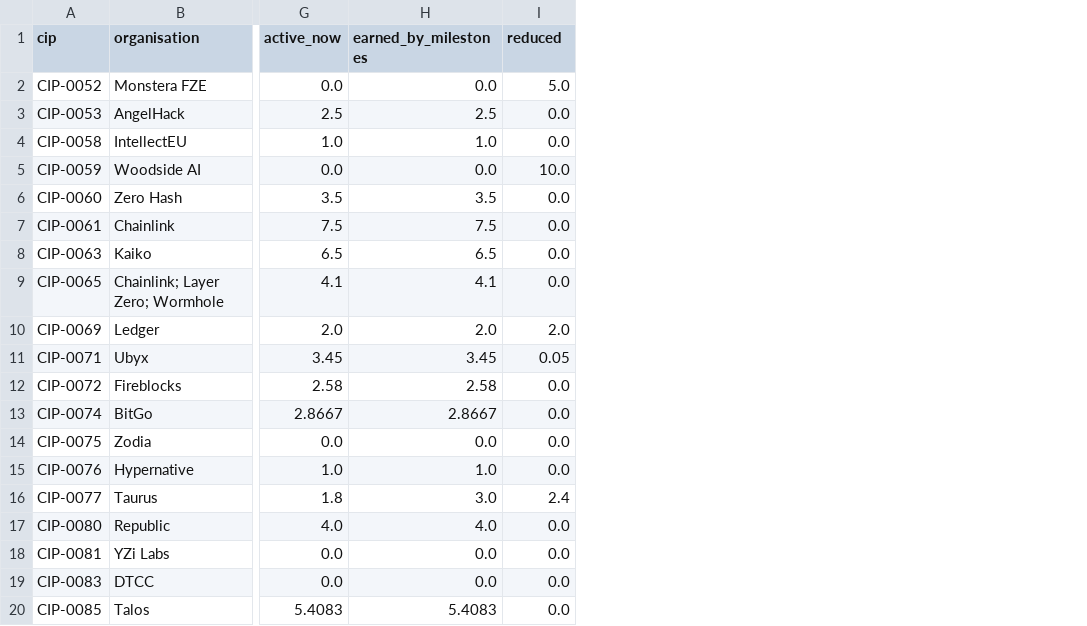
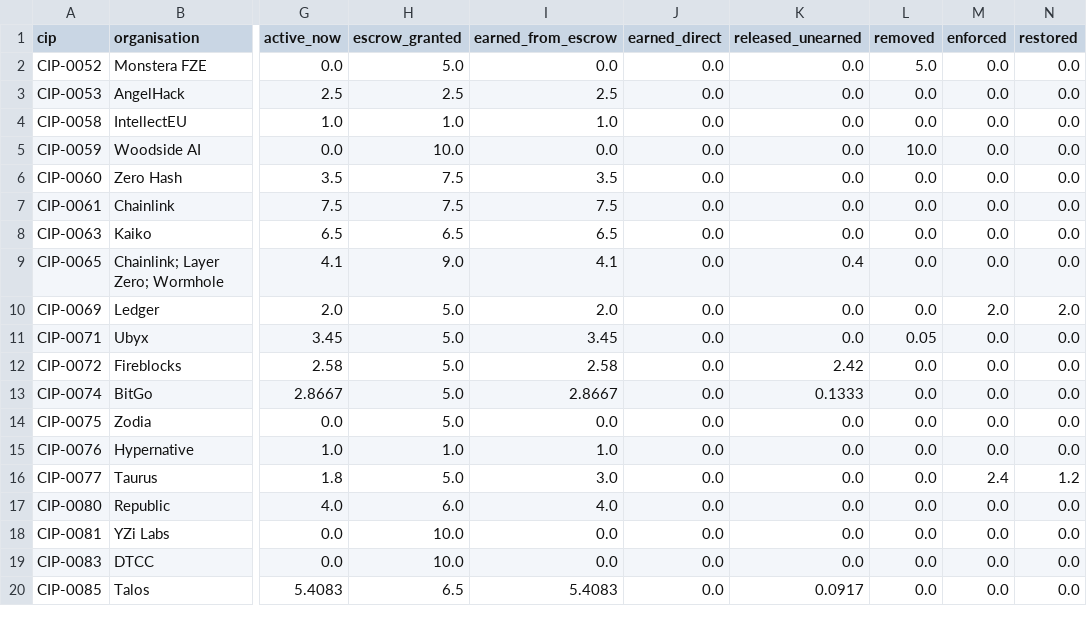
Before and after one commit to furkan3152/canton-sv-weights, a CSV file: data/grants.csv, drawn as a sheet; only a part is shown, gaps mark what is left out; addresses are those after the commit; the diff names each change by its address in the sheet, - before the commit and + after, or states it on an @@ line.

Commit message:
Account for every unit of escrowed weight in the grant life cycle
Split each change into escrow granted, earned from escrow, earned
directly, released without being earned, removed, and CIP-0105
enforcement or its reversal. The script now checks that escrow granted
equals escrow now plus earned, released and removed weight, and that
active weight equals earned weight net of enforcement, for every grant.

```diff
--- a/data/grants.csv
+++ b/data/grants.csv
+column H (escrow_granted), rows 2-20: 5.0 | 2.5 | 1.0 | 10.0 | 7.5 | 7.5 | 6.5 | 9.0 | 5.0 | 5.0 | 5.0 | 5.0 | 5.0 | 1.0 | 5.0 | 6.0 | 10.0 | 10.0 | 6.5
+column J (earned_direct), rows 2-20: all 0.0
+column K (released_unearned), rows 2-20: 0.0 | 0.0 | 0.0 | 0.0 | 0.0 | 0.0 | 0.0 | 0.4 | 0.0 | 0.0 | 2.42 | 0.1333 | 0.0 | 0.0 | 0.0 | 0.0 | 0.0 | 0.0 | 0.0917
+column M (enforced), rows 2-20: 0.0 | 0.0 | 0.0 | 0.0 | 0.0 | 0.0 | 0.0 | 0.0 | 2.0 | 0.0 | 0.0 | 0.0 | 0.0 | 0.0 | 2.4 | 0.0 | 0.0 | 0.0 | 0.0
+column N (restored), rows 2-20: 0.0 | 0.0 | 0.0 | 0.0 | 0.0 | 0.0 | 0.0 | 0.0 | 2.0 | 0.0 | 0.0 | 0.0 | 0.0 | 0.0 | 1.2 | 0.0 | 0.0 | 0.0 | 0.0
-I1: earned_by_milestones
+I1: earned_from_escrow
-L1: reduced
+L1: removed
-L10 (removed): 2.0
+L10 (removed): 0.0
-L16 (removed): 2.4
+L16 (removed): 0.0
```
Also changed, not shown: data/events.csv, 1 other file.
